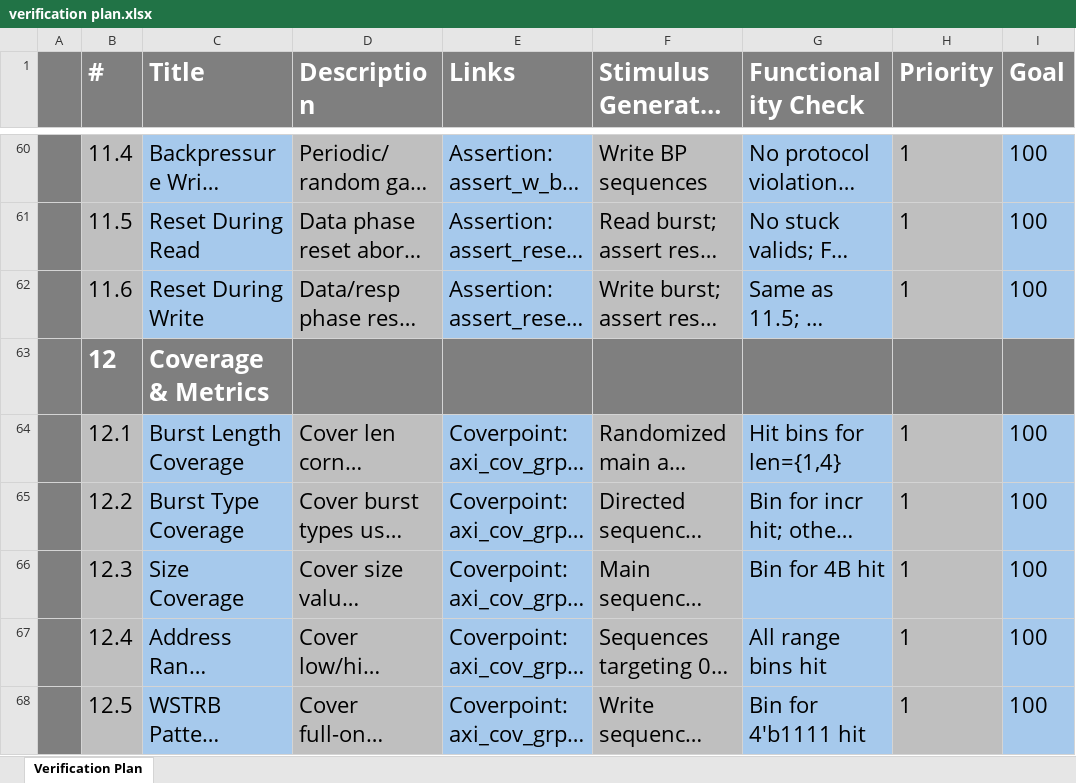
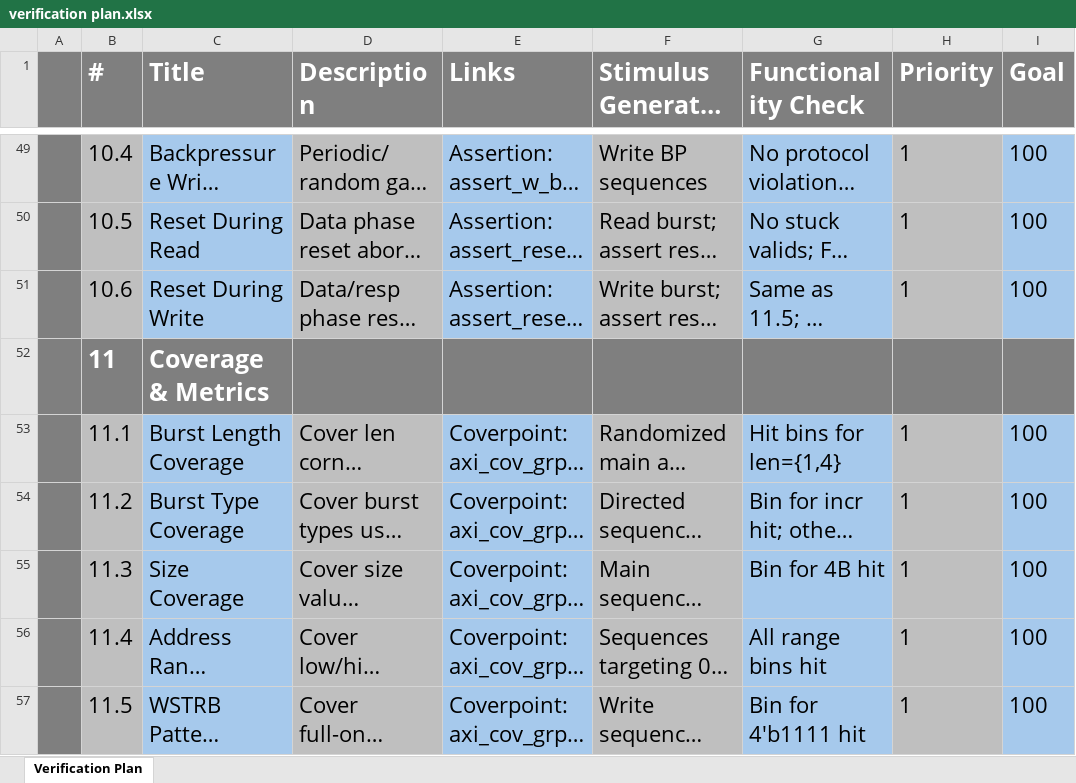
Before and after one commit to aliadelmahdi/Design-and-Verification-of-AMPA-AXI-UVM, an Excel workbook: verification plan/verification plan.xlsx, sheet Verification Plan, drawn as a sheet; only a part is shown, gaps mark what is left out; long unchanged cells end in …; values as stored, in another font and other column widths than the file's, no borders; addresses are those after the commit; the diff covers the shown part only; the diff names each change by its address in the sheet, - before the commit and + after, or states it on an @@ line.

```diff
--- a/verification plan/verification plan.xlsx (sheet Verification Plan)
+++ b/verification plan/verification plan.xlsx (sheet Verification Plan)
-B49 (#): 11.4
+B49 (#): 10.4
-B50 (#): 11.5
+B50 (#): 10.5
-B51 (#): 11.6
+B51 (#): 10.6
-B52 (#): 12
+B52 (#): 11
-B53 (#): 12.1
+B53 (#): 11.1
-B54 (#): 12.2
+B54 (#): 11.2
-B55 (#): 12.3
+B55 (#): 11.3
-B56 (#): 12.4
+B56 (#): 11.4
-B57 (#): 12.5
+B57 (#): 11.5
```
Also changed, not shown: 3 added rows, 11 removed rows and 40 edited cells elsewhere in this sheet, 26 other files.
